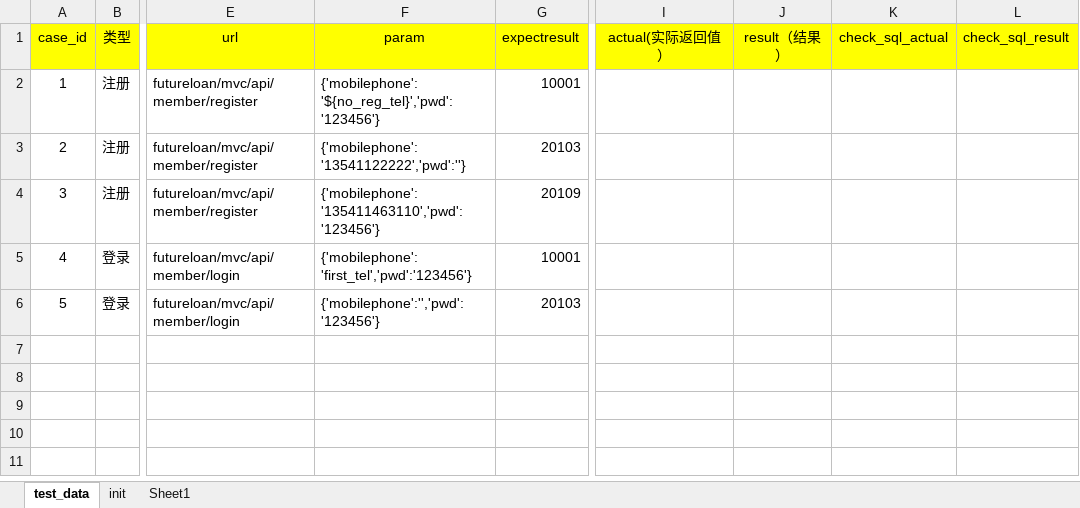
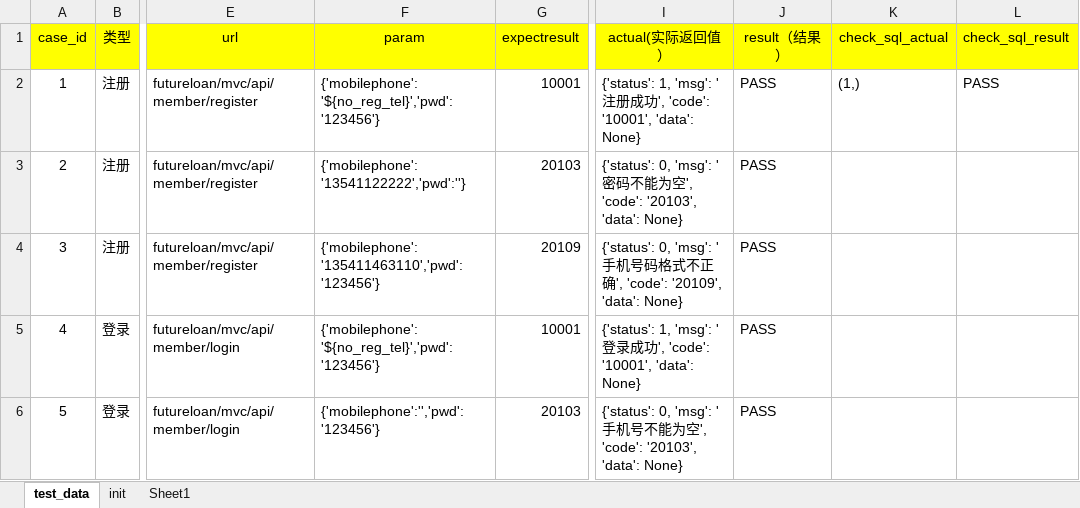
Before and after one commit to januarytw/Python-, an Excel workbook: auto_infterface_case/test_data/test_case.xlsx, sheet test_data, drawn as a sheet; only a part is shown, gaps mark what is left out; values as stored, in another font and other column widths than the file's, no borders; the diff names each change by its address in the sheet, - before the commit and + after, or states it on an @@ line.

```diff
--- a/auto_infterface_case/test_data/test_case.xlsx (sheet test_data)
+++ b/auto_infterface_case/test_data/test_case.xlsx (sheet test_data)
-I2 (actual(实际返回值）): (empty)
+I2 (actual(实际返回值）): {'status': 1, 'msg': '注册成功', 'code': '10001', 'data': None}
-J2:J6 (result（结果）): (empty)
+J2:J6 (result（结果）): PASS
-K2 (check_sql_actual): (empty)
+K2 (check_sql_actual): (1,)
-L2 (check_sql_result): (empty)
+L2 (check_sql_result): PASS
-I3 (actual(实际返回值）): (empty)
+I3 (actual(实际返回值）): {'status': 0, 'msg': '密码不能为空', 'code': '20103', 'data': None}
-I4 (actual(实际返回值）): (empty)
+I4 (actual(实际返回值）): {'status': 0, 'msg': '手机号码格式不正确', 'code': '20109', 'data': None}
-F5 (param): {'mobilephone': 'first_tel','pwd':'123456'}
+F5 (param): {'mobilephone': '${no_reg_tel}','pwd':'123456'}
-I5 (actual(实际返回值）): (empty)
+I5 (actual(实际返回值）): {'status': 1, 'msg': '登录成功', 'code': '10001', 'data': None}
-I6 (actual(实际返回值）): (empty)
+I6 (actual(实际返回值）): {'status': 0, 'msg': '手机号不能为空', 'code': '20103', 'data': None}
```
Also changed, not shown: sheet init, 2 other files.
